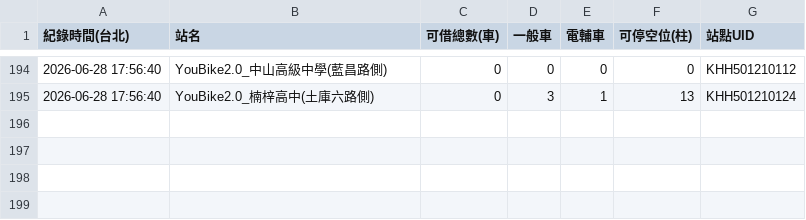
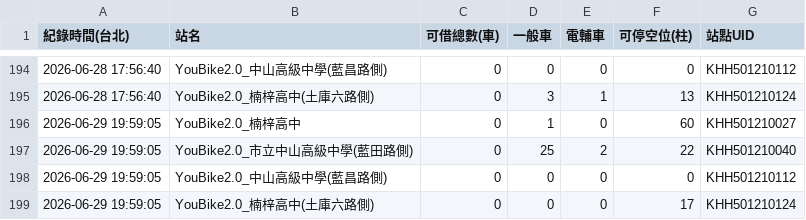
Before and after one commit to gagalai173-cpu/my-youbike-data, a CSV file: nanzih_bike_data.csv, drawn as a sheet; only a part is shown, gaps mark what is left out.

```diff
--- a/nanzih_bike_data.csv
+++ b/nanzih_bike_data.csv
@@ -195 +195,5 @@
 2026-06-28 17:56:40,YouBike2.0_楠梓高中(土庫六路側),0,3,1,13,KHH501210124
+2026-06-29 19:59:05,YouBike2.0_楠梓高中,0,1,0,60,KHH501210027
+2026-06-29 19:59:05,YouBike2.0_市立中山高級中學(藍田路側),0,25,2,22,KHH501210040
+2026-06-29 19:59:05,YouBike2.0_中山高級中學(藍昌路側),0,0,0,0,KHH501210112
+2026-06-29 19:59:05,YouBike2.0_楠梓高中(土庫六路側),0,0,0,17,KHH501210124
```
